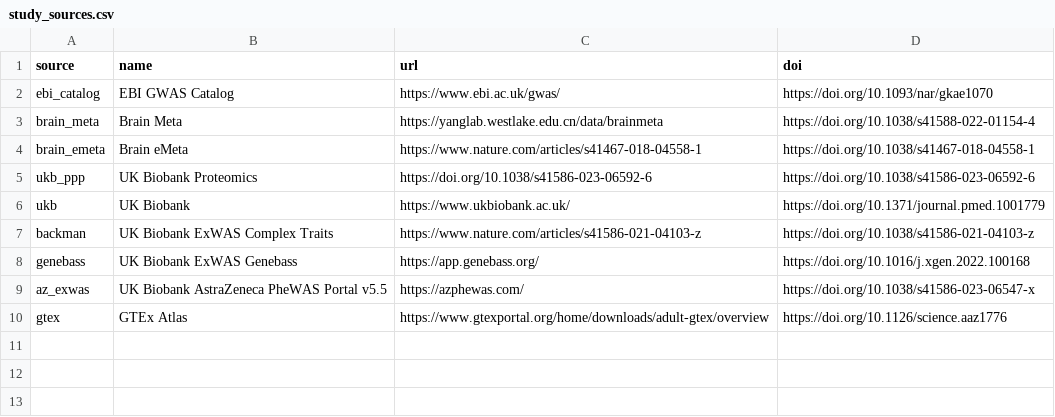
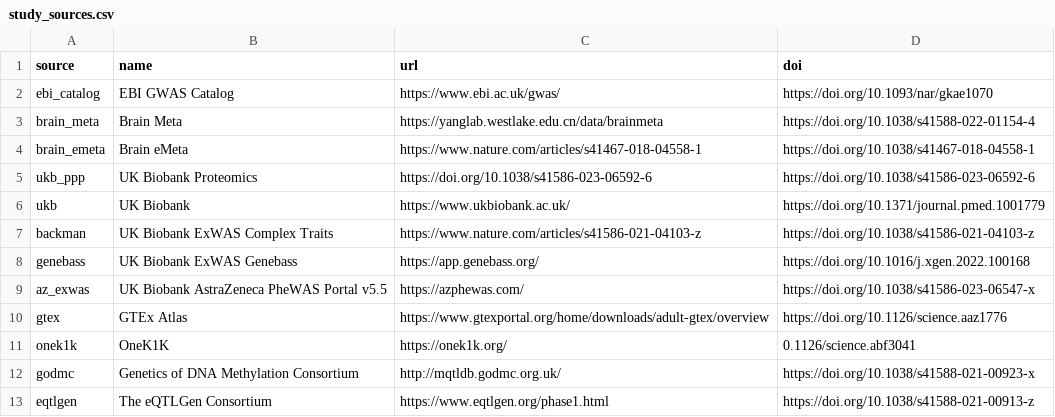
Before and after one commit to MRCIEU/genotype-phenotype-map, a CSV file: pipeline_steps/data/study_sources.csv, drawn as a sheet; the diff names each change by its address in the sheet, - before the commit and + after, or states it on an @@ line.

Commit message:
updated study_sources meta dat

```diff
--- a/pipeline_steps/data/study_sources.csv
+++ b/pipeline_steps/data/study_sources.csv
+row 11: onek1k | OneK1K | https://onek1k.org/ | 0.1126/science.abf3041
+row 12: godmc | Genetics of DNA Methylation Consortium | http://mqtldb.godmc.org.uk/ | https://doi.org/10.1038/s41588-021-00923-x
+row 13: eqtlgen | The eQTLGen Consortium | https://www.eqtlgen.org/phase1.html | https://doi.org/10.1038/s41588-021-00913-z
```
